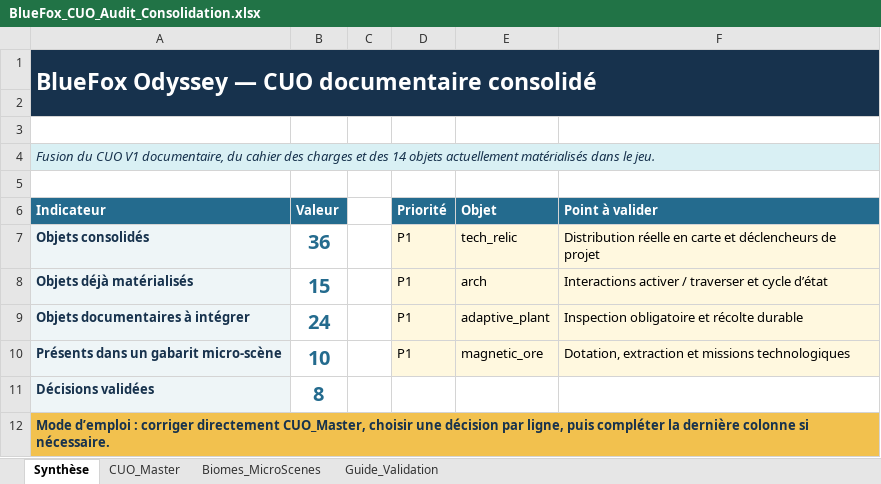
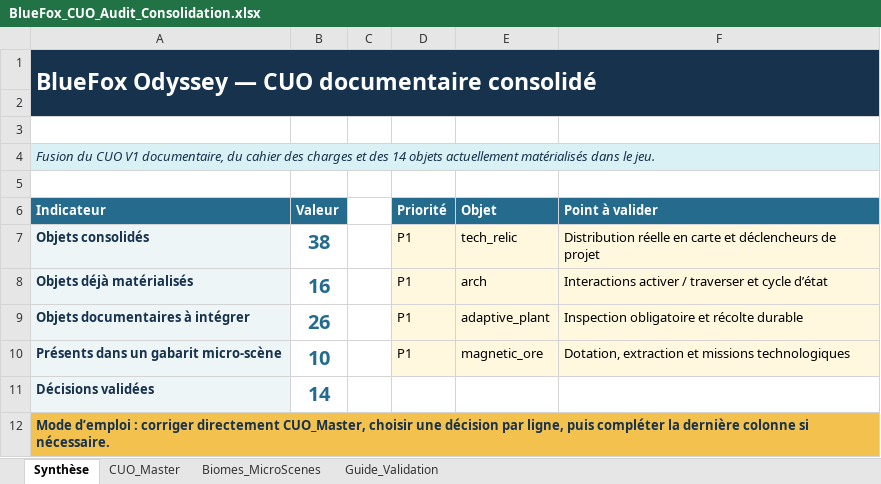
Before and after one commit to SattaSam/N-1, an Excel workbook: docs/BlueFox_CUO_Audit_Consolidation.xlsx, sheet Synthèse, drawn as a sheet; values as stored, in another font and other column widths than the file's, no borders; the diff names each change by its address in the sheet, - before the commit and + after, or states it on an @@ line.

```diff
--- a/docs/BlueFox_CUO_Audit_Consolidation.xlsx (sheet Synthèse)
+++ b/docs/BlueFox_CUO_Audit_Consolidation.xlsx (sheet Synthèse)
-B7 (Valeur): 36
+B7 (Valeur): 38
-B8 (Valeur): 15
+B8 (Valeur): 16
-B9 (Valeur): 24
+B9 (Valeur): 26
-B11 (Valeur): 8
+B11 (Valeur): 14
```
Also changed, not shown: sheet CUO_Master, formulas that keep their value, hidden cells, 22 other files.
